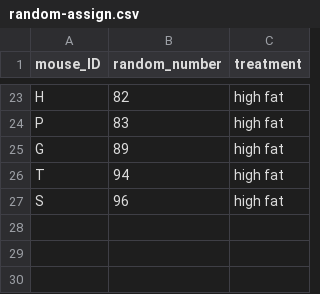
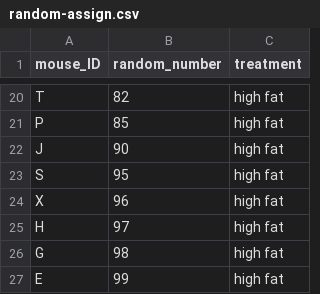
Before and after one commit to carpentries-incubator/statistical-experimental-design, a CSV file: data/random-assign.csv, drawn as a sheet; only a part is shown, gaps mark what is left out; the diff covers the shown part only.

```diff
--- a/data/random-assign.csv
+++ b/data/random-assign.csv
@@ -23,5 +20,8 @@
-"H",82,"high fat"
-"P",83,"high fat"
-"G",89,"high fat"
-"T",94,"high fat"
-"S",96,"high fat"
+"T",82,"high fat"
+"P",85,"high fat"
+"J",90,"high fat"
+"S",95,"high fat"
+"X",96,"high fat"
+"H",97,"high fat"
+"G",98,"high fat"
+"E",99,"high fat"
```
Also changed, not shown: 12 added rows, 15 removed rows and 6 edited cells elsewhere in this file, 6 other files.
